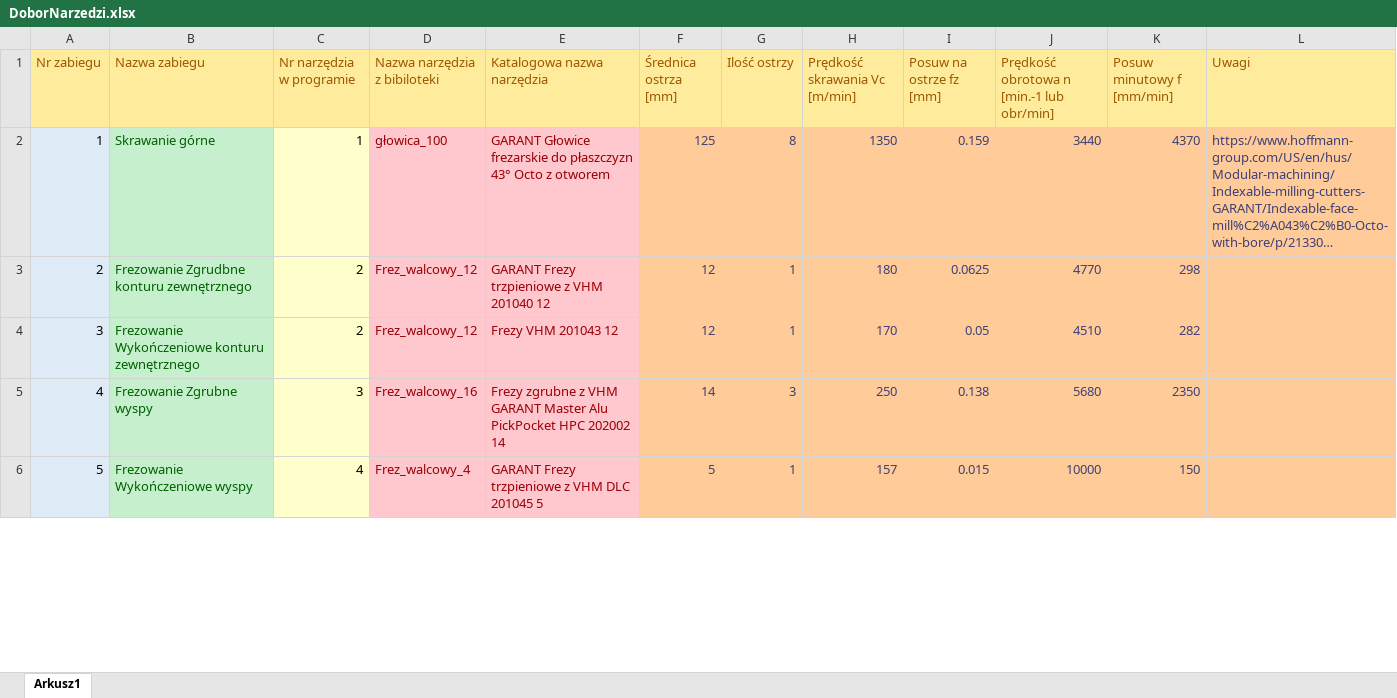
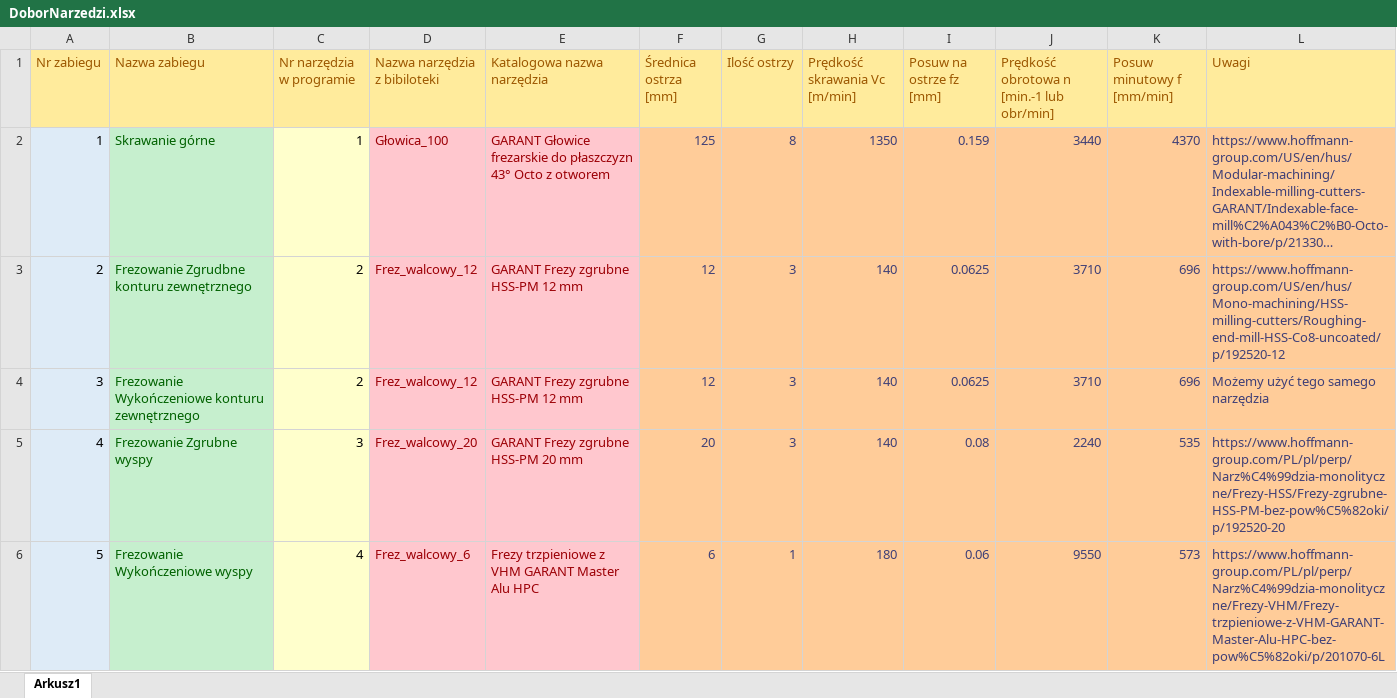
Before and after one commit to John15321/CNC, an Excel workbook: AnotherTry/DoborNarzedzi.xlsx, sheet Arkusz1, drawn as a sheet; only a part is shown; long unchanged cells end in …; values as stored, in another font and other column widths than the file's, no borders; the diff covers the shown part only; the diff names each change by its address in the sheet, - before the commit and + after, or states it on an @@ line.

```diff
--- a/AnotherTry/DoborNarzedzi.xlsx (sheet Arkusz1)
+++ b/AnotherTry/DoborNarzedzi.xlsx (sheet Arkusz1)
-D2 (Nazwa narzędzia z bibiloteki): głowica_100
+D2 (Nazwa narzędzia z bibiloteki): Głowica_100
-E3 (Katalogowa nazwa narzędzia): GARANT Frezy trzpieniowe z VHM 201040 12
+E3 (Katalogowa nazwa narzędzia): GARANT Frezy zgrubne HSS-PM 12 mm
-G3:G4 (Ilość ostrzy): 1
+G3:G4 (Ilość ostrzy): 3
-H3 (Prędkość skrawania Vc [m/min]): 180
+H3 (Prędkość skrawania Vc [m/min]): 140
-J3: 4770
+J3: 3710
-K3 (Posuw minutowy f [mm/min]): 298
+K3 (Posuw minutowy f [mm/min]): 696
-L3 (Uwagi): (empty)
+L3 (Uwagi): https://www.hoffmann-group.com/US/en/hus/Mono-machining/HSS-milling-cutters/Roughing-end-mill-HSS-Co8-uncoated/p/192520-12
-E4 (Katalogowa nazwa narzędzia): Frezy VHM 201043 12
+E4 (Katalogowa nazwa narzędzia): GARANT Frezy zgrubne HSS-PM 12 mm
-H4 (Prędkość skrawania Vc [m/min]): 170
+H4 (Prędkość skrawania Vc [m/min]): 140
-I4 (Posuw na ostrze fz [mm]): 0.05
+I4 (Posuw na ostrze fz [mm]): 0.0625
-J4: 4510
+J4: 3710
-K4 (Posuw minutowy f [mm/min]): 282
+K4 (Posuw minutowy f [mm/min]): 696
-L4 (Uwagi): (empty)
+L4 (Uwagi): Możemy użyć tego samego narzędzia
-D5 (Nazwa narzędzia z bibiloteki): Frez_walcowy_16
+D5 (Nazwa narzędzia z bibiloteki): Frez_walcowy_20
-E5 (Katalogowa nazwa narzędzia): Frezy zgrubne z VHM GARANT Master Alu PickPocket HPC 202002 14
+E5 (Katalogowa nazwa narzędzia): GARANT Frezy zgrubne HSS-PM 20 mm
-F5 (Średnica ostrza [mm]): 14
+F5 (Średnica ostrza [mm]): 20
-H5 (Prędkość skrawania Vc [m/min]): 250
+H5 (Prędkość skrawania Vc [m/min]): 140
-I5 (Posuw na ostrze fz [mm]): 0.138
+I5 (Posuw na ostrze fz [mm]): 0.08
-J5: 5680
+J5: 2240
-K5 (Posuw minutowy f [mm/min]): 2350
+K5 (Posuw minutowy f [mm/min]): 535
-L5 (Uwagi): (empty)
+L5 (Uwagi): https://www.hoffmann-group.com/PL/pl/perp/Narz%C4%99dzia-monolityczne/Frezy-HSS/Frezy-zgrubne-HSS-PM-bez-pow%C5%82oki/p/192520-20
-D6 (Nazwa narzędzia z bibiloteki): Frez_walcowy_4
+D6 (Nazwa narzędzia z bibiloteki): Frez_walcowy_6
-E6 (Katalogowa nazwa narzędzia): GARANT Frezy trzpieniowe z VHM DLC 201045 5
+E6 (Katalogowa nazwa narzędzia): Frezy trzpieniowe z VHM GARANT Master Alu HPC
-F6 (Średnica ostrza [mm]): 5
+F6 (Średnica ostrza [mm]): 6
-H6 (Prędkość skrawania Vc [m/min]): 157
+H6 (Prędkość skrawania Vc [m/min]): 180
-I6 (Posuw na ostrze fz [mm]): 0.015
+I6 (Posuw na ostrze fz [mm]): 0.06
-J6: 10000
+J6: 9550
-K6 (Posuw minutowy f [mm/min]): 150
+K6 (Posuw minutowy f [mm/min]): 573
-L6 (Uwagi): (empty)
+L6 (Uwagi): https://www.hoffmann-group.com/PL/pl/perp/Narz%C4%99dzia-monolityczne/Frezy-VHM/Frezy-trzpieniowe-z-VHM-GARANT-Master-Alu-HPC-bez-pow%C5%82oki/p/201070-6L
```
Also changed, not shown: 34 edited cells elsewhere in this sheet, 1 other file.
